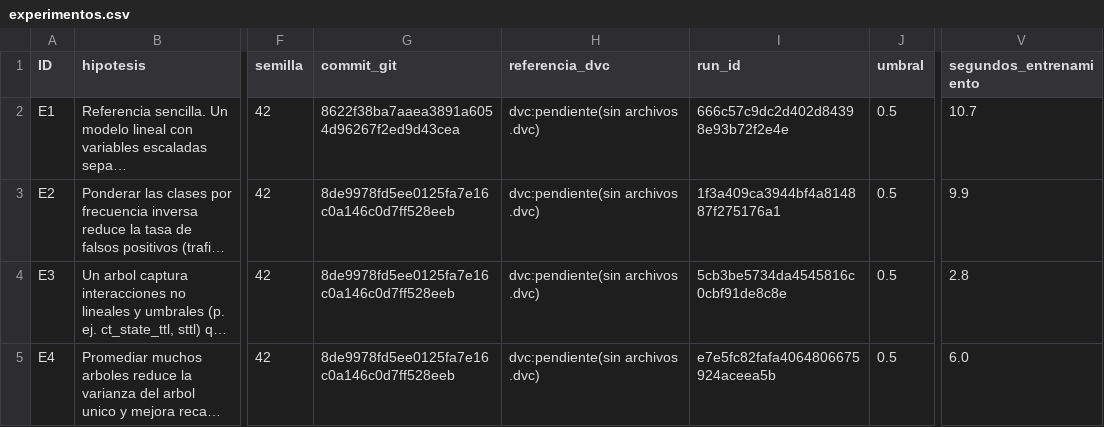
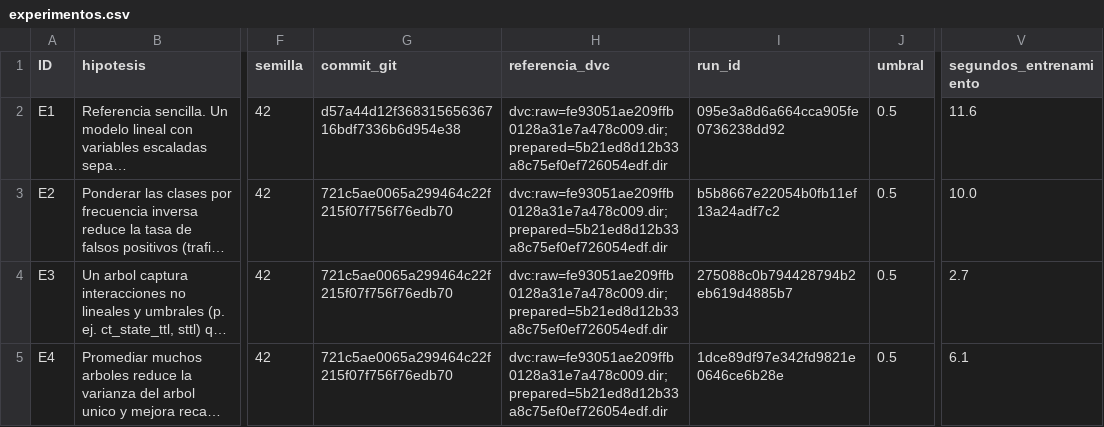
Before and after one commit to naomiv2910-cell/defiende-servidor, a CSV file: evidencias/experimentos.csv, drawn as a sheet; only a part is shown, gaps mark what is left out; long unchanged cells end in …; the diff names each change by its address in the sheet, - before the commit and + after, or states it on an @@ line.

Commit message:
v2: RandomForestClassifier (E4) con umbral elegido en validacion

```diff
--- a/evidencias/experimentos.csv
+++ b/evidencias/experimentos.csv
-G2 (commit_git): 8622f38ba7aaea3891a6054d96267f2ed9d43cea
+G2 (commit_git): d57a44d12f36831565636716bdf7336b6d954e38
-H2:H5 (referencia_dvc): dvc:pendiente(sin archivos .dvc)
+H2:H5 (referencia_dvc): dvc:raw=fe93051ae209ffb0128a31e7a478c009.dir;prepared=5b21ed8d12b33a8c75ef0ef726054edf.dir
-I2 (run_id): 666c57c9dc2d402d84398e93b72f2e4e
+I2 (run_id): 095e3a8d6a664cca905fe0736238dd92
-V2 (segundos_entrenamiento): 10.7
+V2 (segundos_entrenamiento): 11.6
-G3:G5 (commit_git): 8de9978fd5ee0125fa7e16c0a146c0d7ff528eeb
+G3:G5 (commit_git): 721c5ae0065a299464c22f215f07f756f76edb70
-I3 (run_id): 1f3a409ca3944bf4a814887f275176a1
+I3 (run_id): b5b8667e22054b0fb11ef13a24adf7c2
-V3 (segundos_entrenamiento): 9.9
+V3 (segundos_entrenamiento): 10.0
-I4 (run_id): 5cb3be5734da4545816c0cbf91de8c8e
+I4 (run_id): 275088c0b794428794b2eb619d4885b7
-V4 (segundos_entrenamiento): 2.8
+V4 (segundos_entrenamiento): 2.7
-I5 (run_id): e7e5fc82fafa4064806675924aceea5b
+I5 (run_id): 1dce89df97e342fd9821e0646ce6b28e
-V5 (segundos_entrenamiento): 6.0
+V5 (segundos_entrenamiento): 6.1
```
